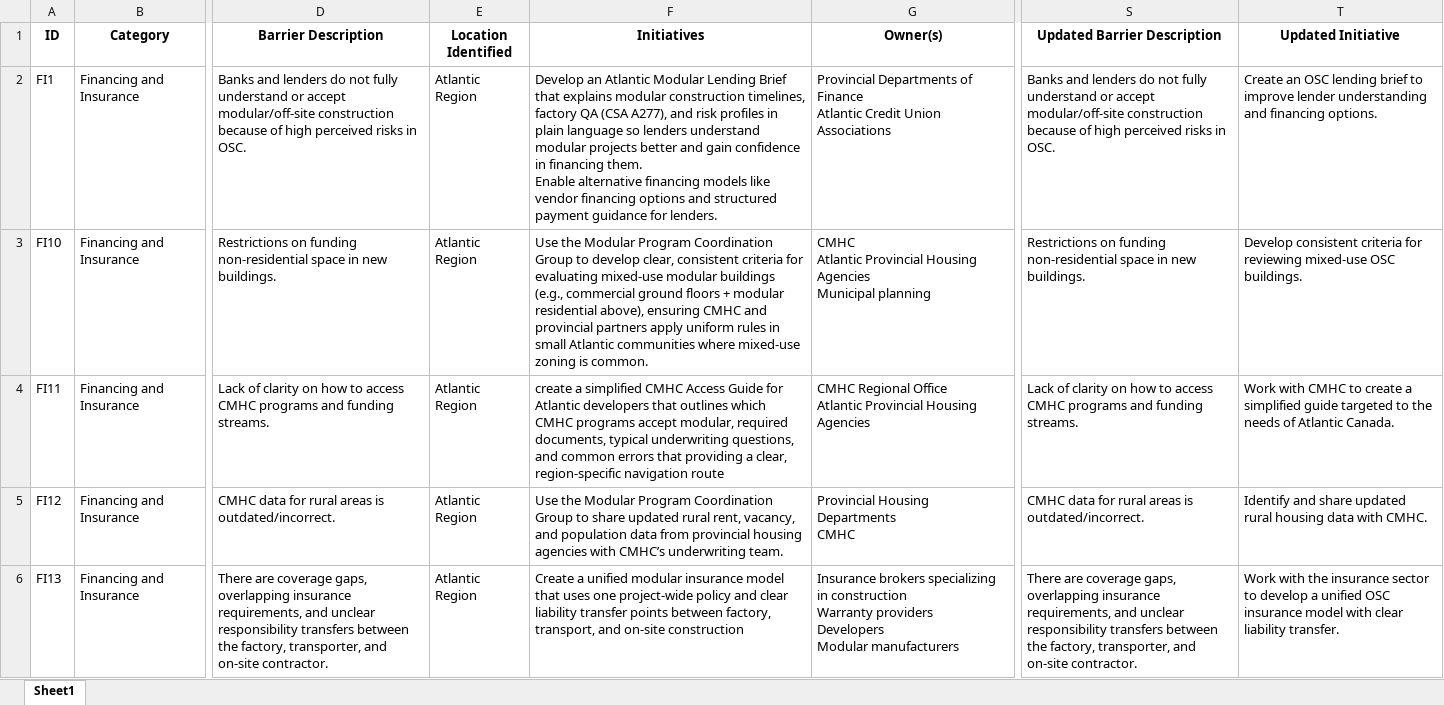
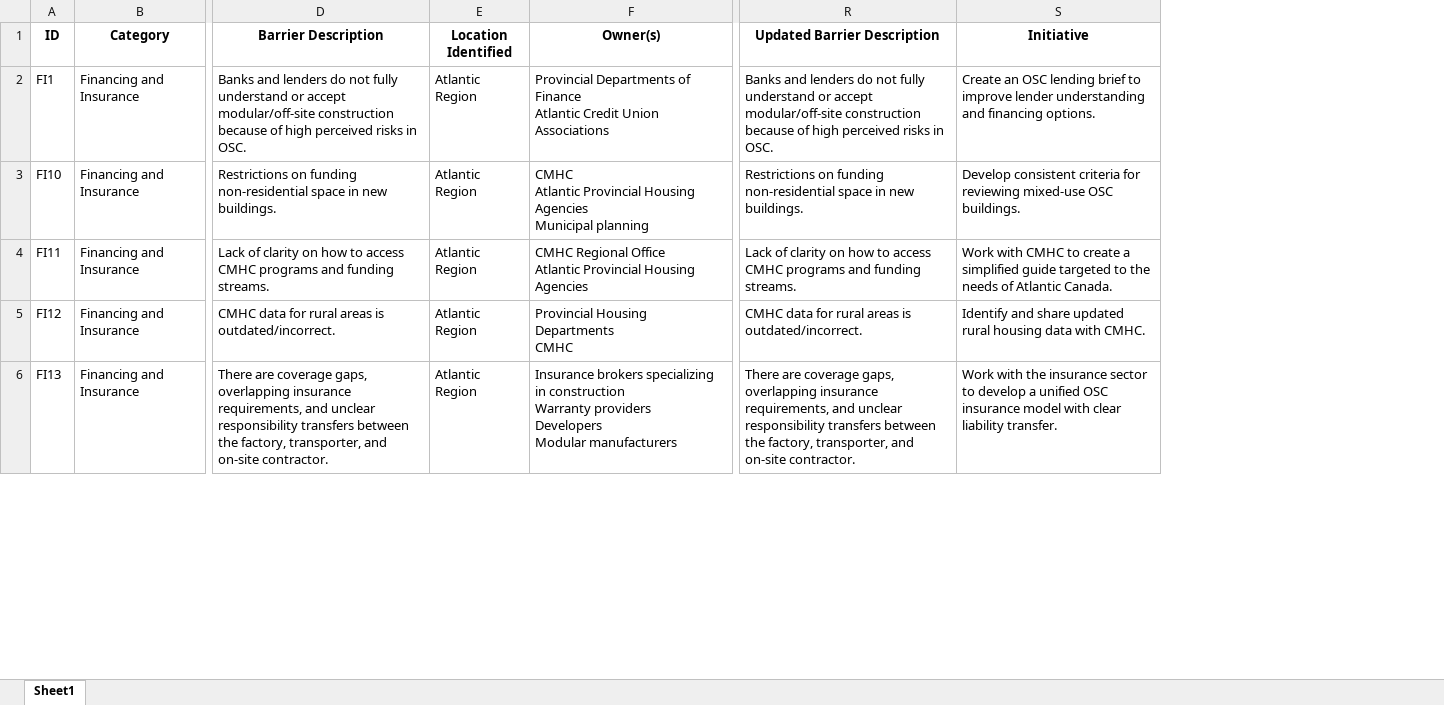
Before and after one commit to unb-ocrc/atlantic_housing_strategy, an Excel workbook: 2025-12-12 Updated Summary Sheet.xlsx, sheet Sheet1, drawn as a sheet; only a part is shown, gaps mark what is left out; values as stored, in another font and other column widths than the file's, no borders; removed rows and columns are numbered as before the commit, all else as after; ↵ is a line break in a cell; the diff names each change by its address in the sheet, - before the commit and + after, or states it on an @@ line.

Commit message:
table col names and caching

```diff
--- a/2025-12-12 Updated Summary Sheet.xlsx (sheet Sheet1)
+++ b/2025-12-12 Updated Summary Sheet.xlsx (sheet Sheet1)
-column F (Initiatives), rows 2-6: Develop an Atlantic Modular Lending Brief that explains modular construction timelines, factory QA (CSA A277), and risk profiles in plain language so lenders understand modular projects better and gain confidence in financing them. ↵ Enable alternative financing models like vendor financing options and structured payment guidance for lenders. | Use the Modular Program Coordination Group to develop clear, consistent criteria for evaluating mixed-use modular buildings (e.g., commercial ground floors + modular residential above), ensuring CMHC and provincial partners apply uniform rules in small Atlantic communities where mixed-use zoning is common. | create a simplified CMHC Access Guide for Atlantic developers that outlines which CMHC programs accept modular, required documents, typical underwriting questions, and common errors that providing a clear, region-specific navigation route | Use the Modular Program Coordination Group to share updated rural rent, vacancy, and population data from provincial housing agencies with CMHC’s underwriting team. | Create a unified modular insurance model that uses one project-wide policy and clear liability transfer points between factory, transport, and on-site construction
-S1: Updated Initiative
+S1: Initiative
```
Also changed, not shown: 1 other file.
